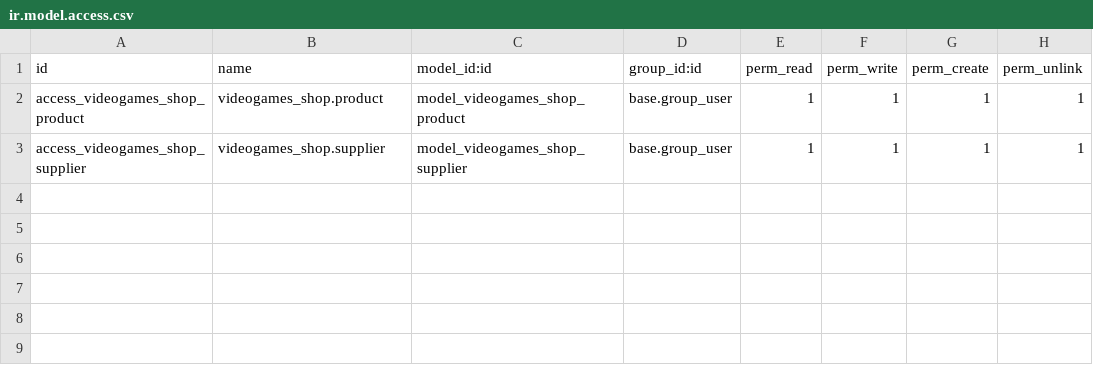
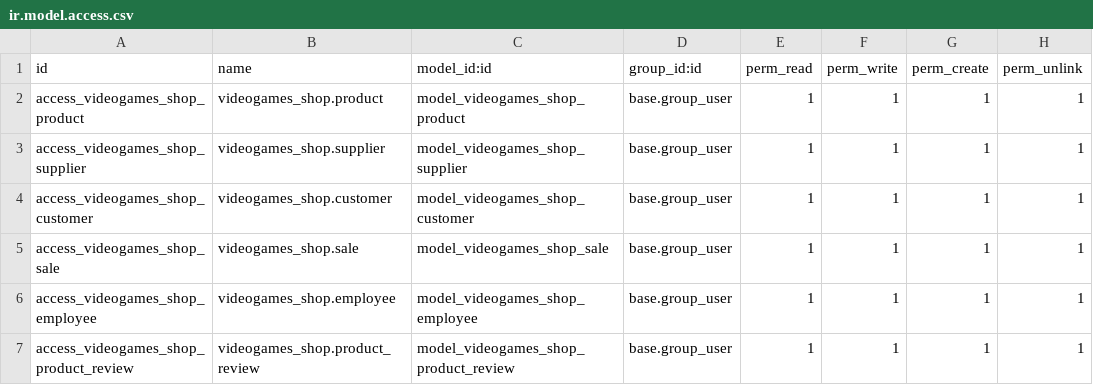
Before and after one commit to Relampag0o/videogames_shop, a CSV file: security/ir.model.access.csv, drawn as a sheet; the diff names each change by its address in the sheet, - before the commit and + after, or states it on an @@ line.

Commit message:
Add access permissions for new models

```diff
--- a/security/ir.model.access.csv
+++ b/security/ir.model.access.csv
+row 4: access_videogames_shop_customer | videogames_shop.customer | model_videogames_shop_customer | base.group_user | 1 | 1 | 1 | 1
+row 5: access_videogames_shop_sale | videogames_shop.sale | model_videogames_shop_sale | base.group_user | 1 | 1 | 1 | 1
+row 6: access_videogames_shop_employee | videogames_shop.employee | model_videogames_shop_employee | base.group_user | 1 | 1 | 1 | 1
+row 7: access_videogames_shop_product_review | videogames_shop.product_review | model_videogames_shop_product_review | base.group_user | 1 | 1 | 1 | 1
```
